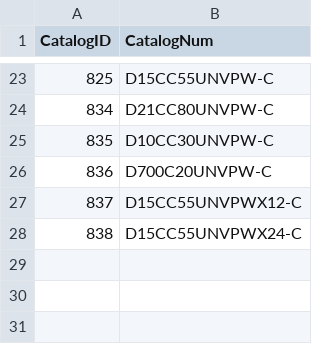
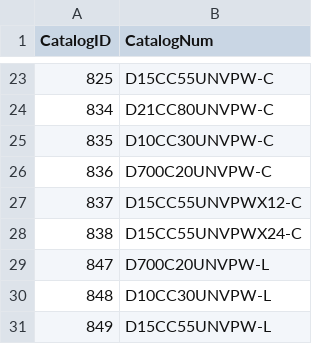
Before and after one commit to MArifHossain/ULTPidAndroid, a CSV file: app/src/main/assets/catalog.csv, drawn as a sheet; only a part is shown, gaps mark what is left out.

Commit message:
Changes for configuring Default Values for UI controls + a few additional changes made by Arif.

```diff
--- a/app/src/main/assets/catalog.csv
+++ b/app/src/main/assets/catalog.csv
@@ -28 +28,4 @@ CatalogID,CatalogNum
 838,D15CC55UNVPWX24-C
+847,D700C20UNVPW-L
+848,D10CC30UNVPW-L
+849,D15CC55UNVPW-L
```
Also changed, not shown: 7 other files.
